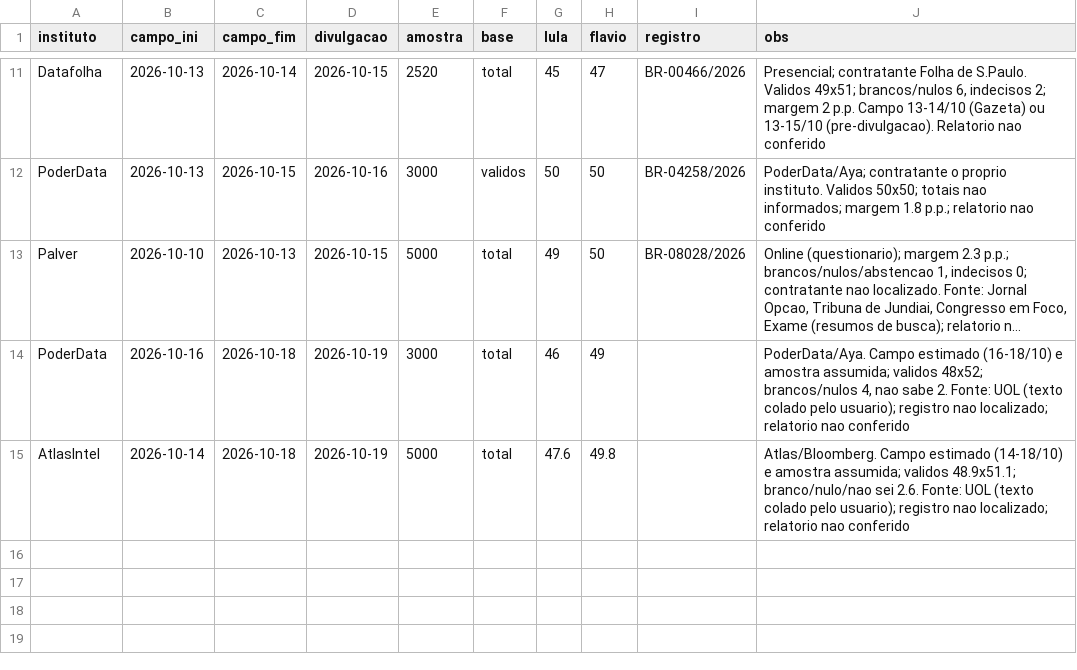
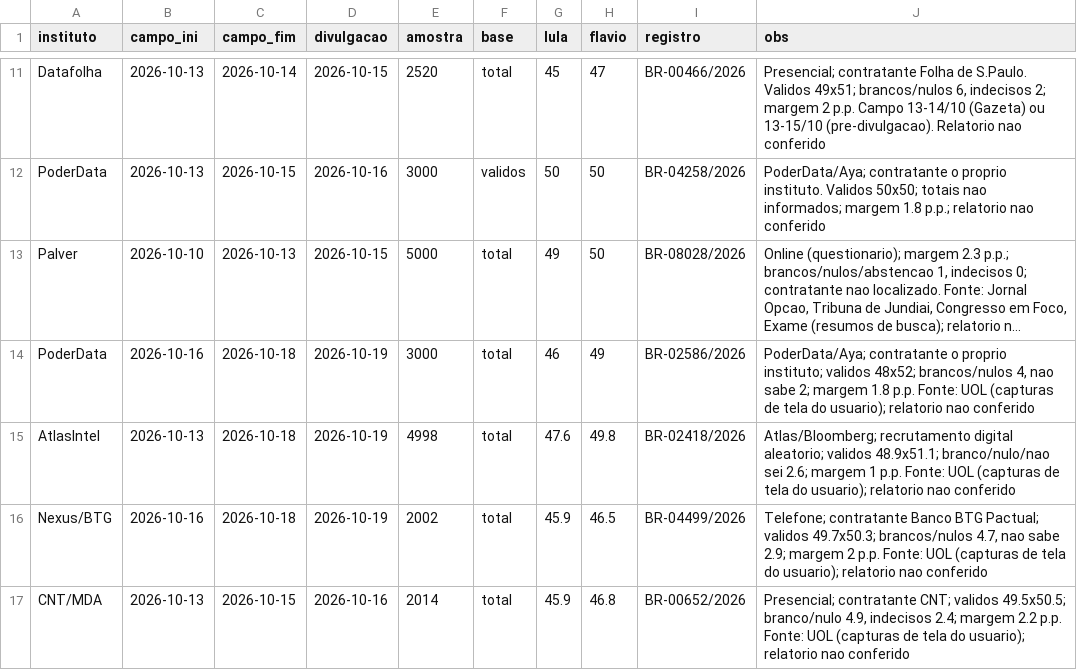
Before and after one commit to mtgr18977/sassamaruEleicoes26, a CSV file: datasets/pesquisas-2turno-pos-1t-2026.csv, drawn as a sheet; only a part is shown, gaps mark what is left out; long unchanged cells end in …; the diff names each change by its address in the sheet, - before the commit and + after, or states it on an @@ line.

```diff
--- a/datasets/pesquisas-2turno-pos-1t-2026.csv
+++ b/datasets/pesquisas-2turno-pos-1t-2026.csv
-I14 (registro): (empty)
+I14 (registro): BR-02586/2026
-J14 (obs): PoderData/Aya. Campo estimado (16-18/10) e amostra assumida; validos 48x52; brancos/nulos 4, nao sabe 2. Fonte: UOL (texto colado pelo usuario); registro nao localizado; relatorio nao…
+J14 (obs): PoderData/Aya; contratante o proprio instituto; validos 48x52; brancos/nulos 4, nao sabe 2; margem 1.8 p.p. Fonte: UOL (capturas de tela do usuario); relatorio nao…
-B15 (campo_ini): 2026-10-14
+B15 (campo_ini): 2026-10-13
-E15 (amostra): 5000
+E15 (amostra): 4998
-I15 (registro): (empty)
+I15 (registro): BR-02418/2026
-J15 (obs): Atlas/Bloomberg. Campo estimado (14-18/10) e amostra assumida; validos 48.9x51.1; branco/nulo/nao sei 2.6. Fonte: UOL (texto colado pelo usuario); registro nao localizado; relatorio nao…
+J15 (obs): Atlas/Bloomberg; recrutamento digital aleatorio; validos 48.9x51.1; branco/nulo/nao sei 2.6; margem 1 p.p. Fonte: UOL (capturas de tela do usuario); relatorio nao…
+row 16: Nexus/BTG | 2026-10-16 | 2026-10-18 | 2026-10-19 | 2002 | total | 45.9 | 46.5 | BR-04499/2026 | Telefone; contratante Banco BTG Pactual; validos 49.7x50.3; brancos/nulos 4.7, nao sabe 2.9; margem 2 p.p. Fonte: UOL (capturas de tela do usuario); relatorio nao conferido
+row 17: CNT/MDA | 2026-10-13 | 2026-10-15 | 2026-10-16 | 2014 | total | 45.9 | 46.8 | BR-00652/2026 | Presencial; contratante CNT; validos 49.5x50.5; branco/nulo 4.9, indecisos 2.4; margem 2.2 p.p. Fonte: UOL (capturas de tela do usuario); relatorio nao conferido
```
Also changed, not shown: datasets/pesquisas-2026.csv, modelos/previsao-capitais-turno2.csv, 8 other files.
